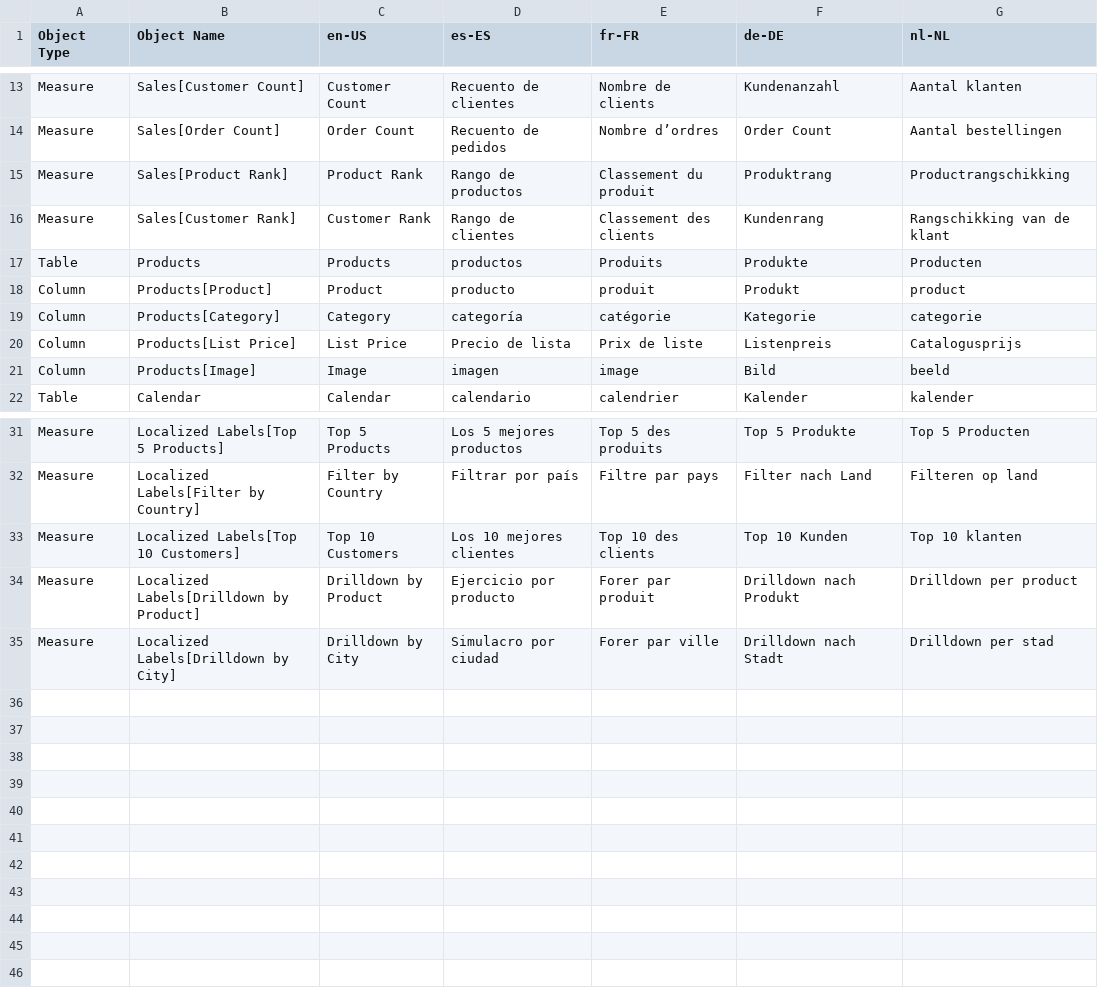
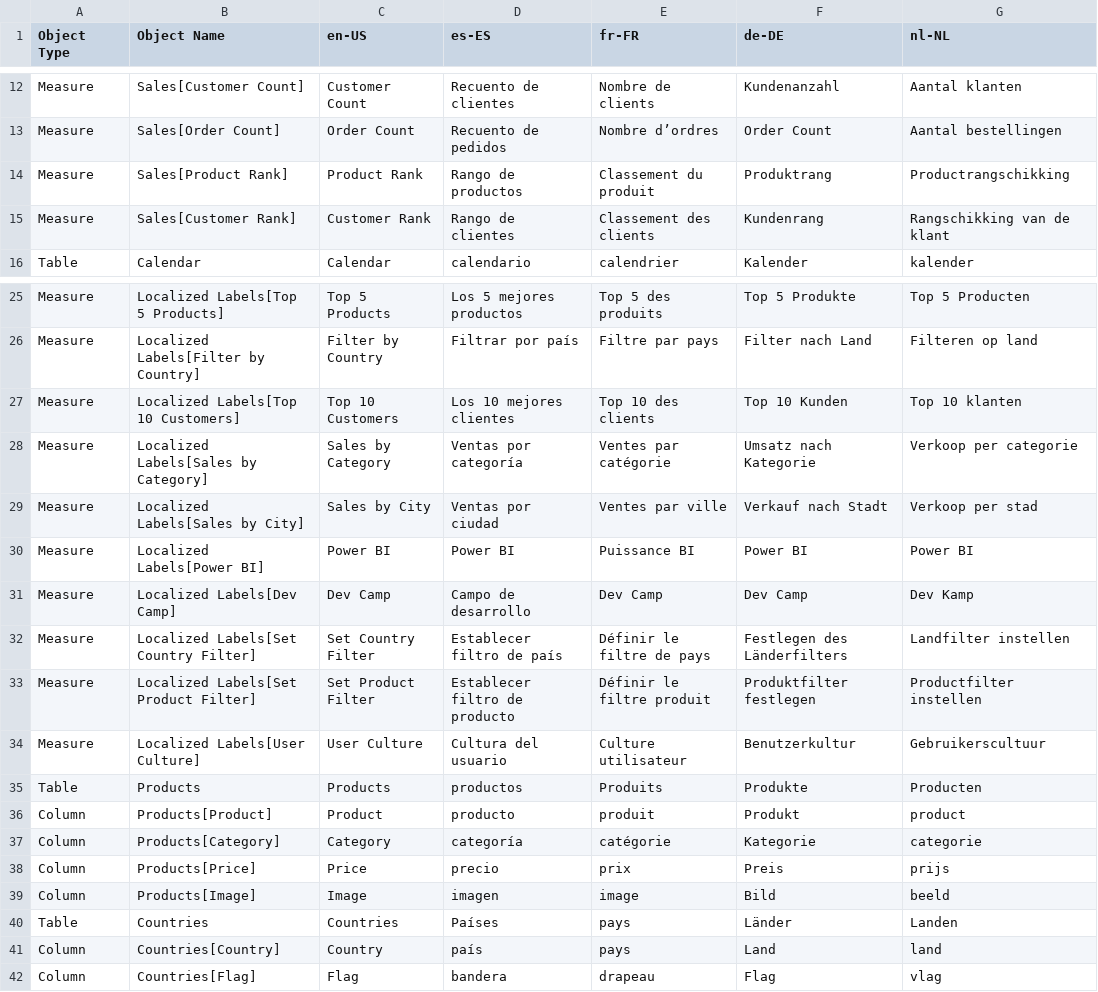
Before and after one commit to PowerBiDevCamp/Multilanguage-Reports, a CSV file: Data/ProductSalesTranslations/ProductSalesModelTranslations.csv, drawn as a sheet; only a part is shown, gaps mark what is left out; the diff covers the shown part only.

```diff
--- a/Data/ProductSalesTranslations/ProductSalesModelTranslations.csv
+++ b/Data/ProductSalesTranslations/ProductSalesModelTranslations.csv
@@ -16,7 +15,2 @@ Measure,Sales[Product Rank],Product Rank, Rango de productos, Classement du prod
 Measure,Sales[Customer Rank],Customer Rank, Rango de clientes, Classement des clients, Kundenrang, Rangschikking van de klant
-Table,Products,Products, productos, Produits, Produkte, Producten
-Column,Products[Product],Product, producto, produit, Produkt, product
-Column,Products[Category],Category, categoría, catégorie, Kategorie, categorie
-Column,Products[List Price],List Price, Precio de lista, Prix de liste, Listenpreis, Catalogusprijs
-Column,Products[Image],Image, imagen, image, Bild, beeld
 Table,Calendar,Calendar, calendario, calendrier, Kalender, kalender
@@ -33,3 +27,16 @@ Measure,Localized Labels[Filter by Country],Filter by Country, Filtrar por país
 Measure,Localized Labels[Top 10 Customers],Top 10 Customers, Los 10 mejores clientes, Top 10 des clients, Top 10 Kunden, Top 10 klanten
-Measure,Localized Labels[Drilldown by Product],Drilldown by Product, Ejercicio por producto, Forer par produit, Drilldown nach Produkt, Drilldown per product
-Measure,Localized Labels[Drilldown by City],Drilldown by City, Simulacro por ciudad, Forer par ville, Drilldown nach Stadt, Drilldown per stad
+Measure,Localized Labels[Sales by Category],Sales by Category, Ventas por categoría, Ventes par catégorie, Umsatz nach Kategorie, Verkoop per categorie
+Measure,Localized Labels[Sales by City],Sales by City, Ventas por ciudad, Ventes par ville, Verkauf nach Stadt, Verkoop per stad
+Measure,Localized Labels[Power BI],Power BI, Power BI, Puissance BI, Power BI, Power BI
+Measure,Localized Labels[Dev Camp],Dev Camp, Campo de desarrollo, Dev Camp, Dev Camp, Dev Kamp
+Measure,Localized Labels[Set Country Filter],Set Country Filter, Establecer filtro de país, Définir le filtre de pays, Festlegen des Länderfilters, Landfilter instellen
+Measure,Localized Labels[Set Product Filter],Set Product Filter, Establecer filtro de producto, Définir le filtre produit, Produktfilter festlegen, Productfilter instellen
+Measure,Localized Labels[User Culture],User Culture, Cultura del usuario, Culture utilisateur, Benutzerkultur, Gebruikerscultuur
+Table,Products,Products, productos, Produits, Produkte, Producten
+Column,Products[Product],Product, producto, produit, Produkt, product
+Column,Products[Category],Category, categoría, catégorie, Kategorie, categorie
+Column,Products[Price],Price, precio, prix, Preis, prijs
+Column,Products[Image],Image, imagen, image, Bild, beeld
+Table,Countries,Countries, Países, pays, Länder, Landen
+Column,Countries[Country],Country, país, pays, Land, land
+Column,Countries[Flag],Flag, bandera, drapeau, Flag, vlag
```
Also changed, not shown: 1 removed row and 1 moved row elsewhere in this file, 6 other files.
